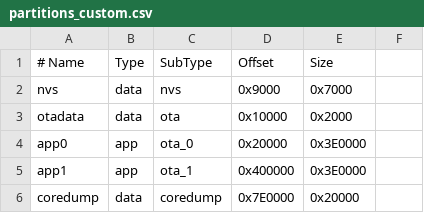
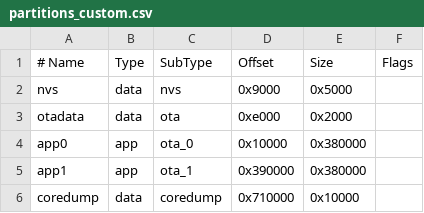
Before and after one commit to actamayev/pip-bot-firmware, a CSV file: partitions_custom.csv, drawn as a sheet.

```diff
--- a/partitions_custom.csv
+++ b/partitions_custom.csv
@@ -1,6 +1,6 @@
-# Name,   Type, SubType,  Offset,   Size
-nvs,      data, nvs,      0x9000,   0x7000
-otadata,  data, ota,      0x10000,  0x2000
-app0,     app,  ota_0,    0x20000,  0x3E0000
-app1,     app,  ota_1,    0x400000, 0x3E0000
-coredump, data, coredump, 0x7E0000, 0x20000
+# Name,   Type, SubType, Offset,  Size, Flags
+nvs,      data, nvs,     0x9000,  0x5000,
+otadata,  data, ota,     0xe000,  0x2000,
+app0,     app,  ota_0,   0x10000, 0x380000,
+app1,     app,  ota_1,   0x390000, 0x380000,
+coredump, data, coredump, 0x710000, 0x10000,
```
Also changed, not shown: 22 other files.
